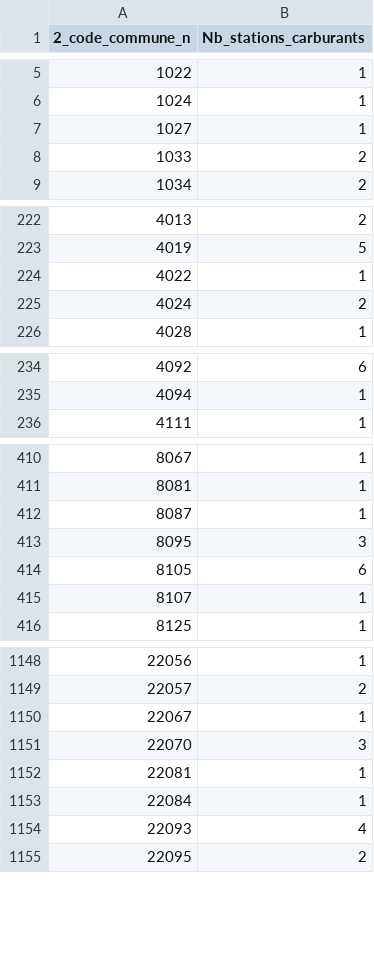
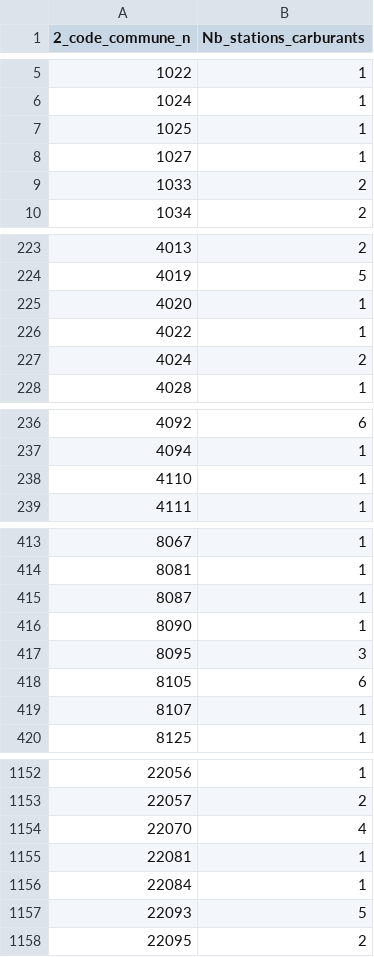
Before and after one commit to FilRougeMobilite/Mobilite, a CSV file: Tables_traitees/df_carb_nb_par_commune.csv, drawn as a sheet; only a part is shown, gaps mark what is left out; the diff covers the shown part only.

```diff
--- a/Tables_traitees/df_carb_nb_par_commune.csv
+++ b/Tables_traitees/df_carb_nb_par_commune.csv
@@ -6,2 +6,3 @@
 1024,1
+1025,1
 1027,1
@@ -223,2 +224,3 @@
 4019,5
+4020,1
 4022,1
@@ -235,2 +237,3 @@
 4094,1
+4110,1
 4111,1
@@ -412,2 +415,3 @@
 8087,1
+8090,1
 8095,3
@@ -1149,7 +1153,6 @@
 22057,2
-22067,1
-22070,3
+22070,4
 22081,1
 22084,1
-22093,4
+22093,5
 22095,2
```
Also changed, not shown: 4 added rows, 10 removed rows and 20 edited cells elsewhere in this file, 4 other files.
